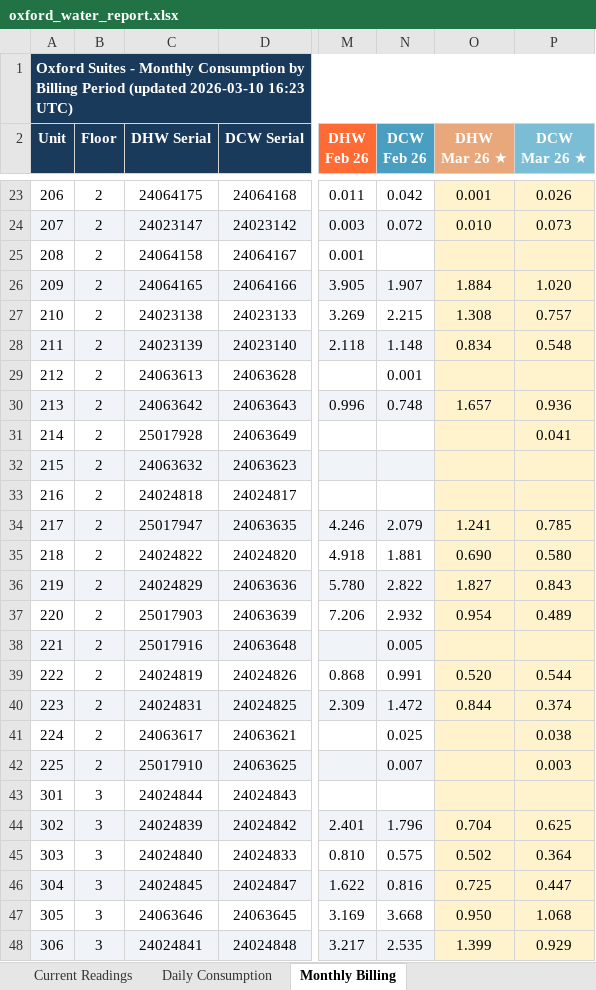
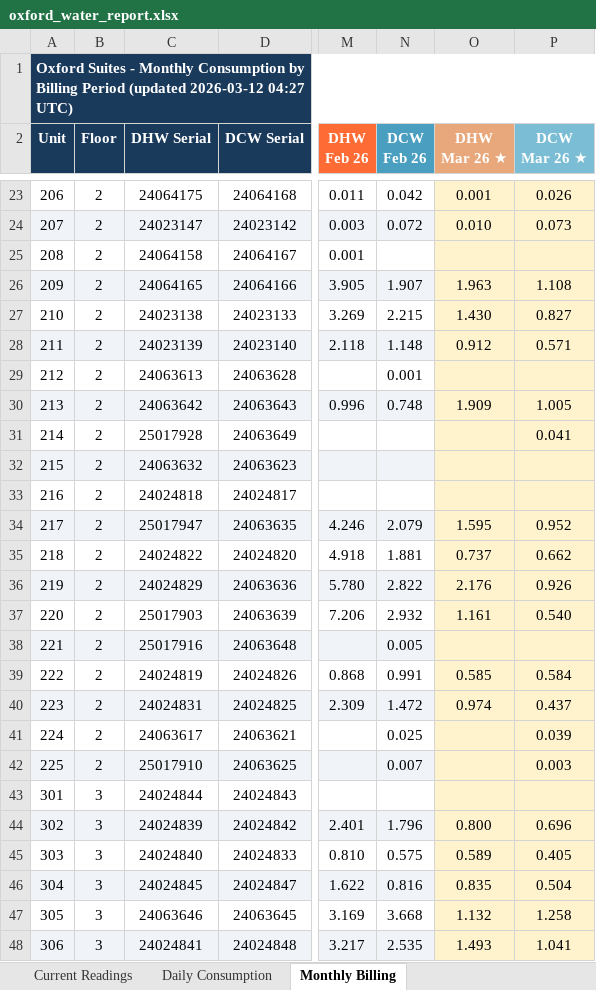
Before and after one commit to Arevaliving/Oxford-emetering, an Excel workbook: www/data/oxford_water_report.xlsx, sheet Monthly Billing, drawn as a sheet; only a part is shown, gaps mark what is left out; values as stored, in another font and other column widths than the file's, no borders; the diff covers the shown part only; the diff names each change by its address in the sheet, - before the commit and + after, or states it on an @@ line.

```diff
--- a/www/data/oxford_water_report.xlsx (sheet Monthly Billing)
+++ b/www/data/oxford_water_report.xlsx (sheet Monthly Billing)
-A1 (Unit): …Period (updated 2026-03-10 16:23 UTC)
+A1 (Unit): …Period (updated 2026-03-12 04:27 UTC)
-O26 (DHW Mar 26 ★): 1.884
+O26 (DHW Mar 26 ★): 1.963
-P26 (DCW Mar 26 ★): 1.020
+P26 (DCW Mar 26 ★): 1.108
-O27 (DHW Mar 26 ★): 1.308
+O27 (DHW Mar 26 ★): 1.430
-P27 (DCW Mar 26 ★): 0.757
+P27 (DCW Mar 26 ★): 0.827
-O28 (DHW Mar 26 ★): 0.834
+O28 (DHW Mar 26 ★): 0.912
-P28 (DCW Mar 26 ★): 0.548
+P28 (DCW Mar 26 ★): 0.571
-O30 (DHW Mar 26 ★): 1.657
+O30 (DHW Mar 26 ★): 1.909
-P30 (DCW Mar 26 ★): 0.936
+P30 (DCW Mar 26 ★): 1.005
-O34 (DHW Mar 26 ★): 1.241
+O34 (DHW Mar 26 ★): 1.595
-P34 (DCW Mar 26 ★): 0.785
+P34 (DCW Mar 26 ★): 0.952
-O35 (DHW Mar 26 ★): 0.690
+O35 (DHW Mar 26 ★): 0.737
-P35 (DCW Mar 26 ★): 0.580
+P35 (DCW Mar 26 ★): 0.662
-O36 (DHW Mar 26 ★): 1.827
+O36 (DHW Mar 26 ★): 2.176
-P36 (DCW Mar 26 ★): 0.843
+P36 (DCW Mar 26 ★): 0.926
-O37 (DHW Mar 26 ★): 0.954
+O37 (DHW Mar 26 ★): 1.161
-P37 (DCW Mar 26 ★): 0.489
+P37 (DCW Mar 26 ★): 0.540
-O39 (DHW Mar 26 ★): 0.520
+O39 (DHW Mar 26 ★): 0.585
-P39 (DCW Mar 26 ★): 0.544
+P39 (DCW Mar 26 ★): 0.584
-O40 (DHW Mar 26 ★): 0.844
+O40 (DHW Mar 26 ★): 0.974
-P40 (DCW Mar 26 ★): 0.374
+P40 (DCW Mar 26 ★): 0.437
-P41 (DCW Mar 26 ★): 0.038
+P41 (DCW Mar 26 ★): 0.039
-O44 (DHW Mar 26 ★): 0.704
+O44 (DHW Mar 26 ★): 0.800
-P44 (DCW Mar 26 ★): 0.625
+P44 (DCW Mar 26 ★): 0.696
-O45 (DHW Mar 26 ★): 0.502
+O45 (DHW Mar 26 ★): 0.589
-P45 (DCW Mar 26 ★): 0.364
+P45 (DCW Mar 26 ★): 0.405
-O46 (DHW Mar 26 ★): 0.725
+O46 (DHW Mar 26 ★): 0.835
-P46 (DCW Mar 26 ★): 0.447
+P46 (DCW Mar 26 ★): 0.504
-O47 (DHW Mar 26 ★): 0.950
+O47 (DHW Mar 26 ★): 1.132
-P47 (DCW Mar 26 ★): 1.068
+P47 (DCW Mar 26 ★): 1.258
-O48 (DHW Mar 26 ★): 1.399
+O48 (DHW Mar 26 ★): 1.493
-P48 (DCW Mar 26 ★): 0.929
+P48 (DCW Mar 26 ★): 1.041
```
Also changed, not shown: 113 edited cells elsewhere in this sheet, sheet Daily Consumption, sheet Current Readings, 2 other files.
